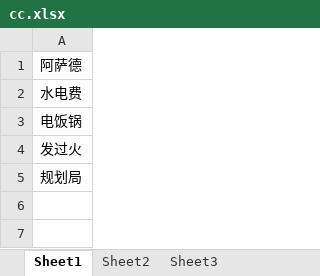
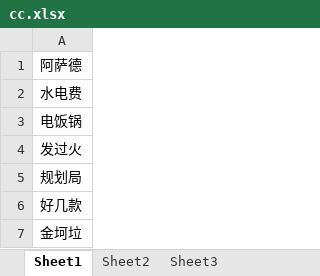
Before and after one commit to zm-yz/try, an Excel workbook: cc.xlsx, sheet Sheet1, drawn as a sheet; values as stored, in another font and other column widths than the file's, no borders; the diff names each change by its address in the sheet, - before the commit and + after, or states it on an @@ line.

Commit message:
modified

```diff
--- a/cc.xlsx (sheet Sheet1)
+++ b/cc.xlsx (sheet Sheet1)
+row 6: 好几款
+row 7: 金坷垃
```
